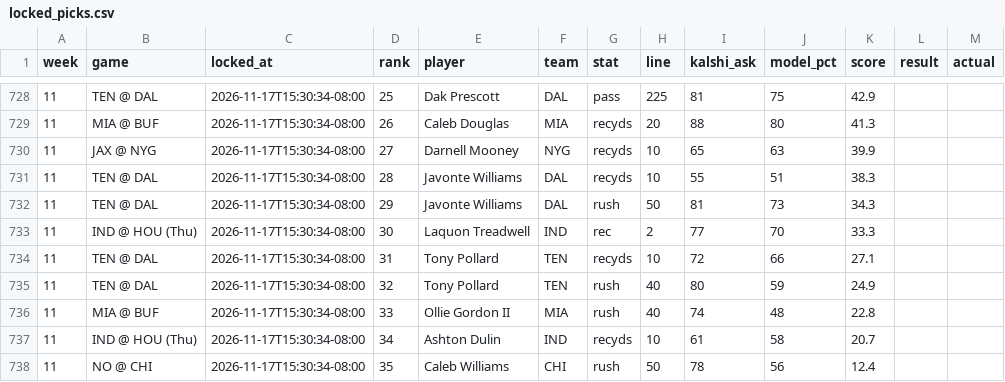
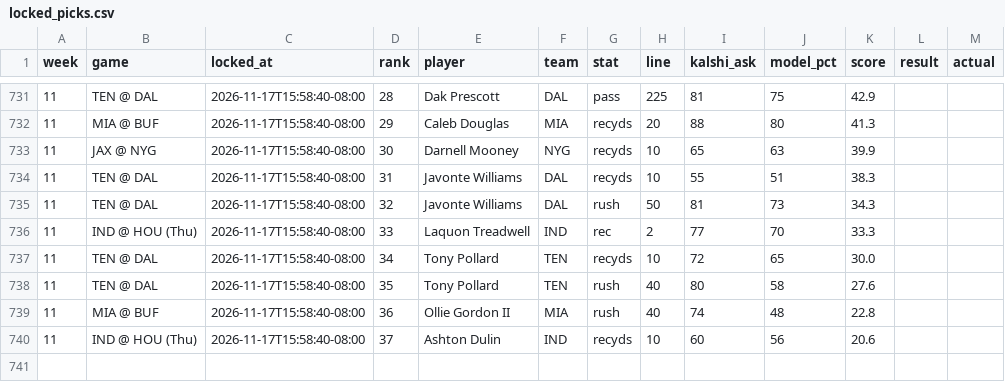
Before and after one commit to mrparkecito-droid/prop-board, a CSV file: data/locked_picks.csv, drawn as a sheet; only a part is shown, gaps mark what is left out; the diff covers the shown part only.

```diff
--- a/data/locked_picks.csv
+++ b/data/locked_picks.csv
@@ -728,11 +731,10 @@ week,game,locked_at,rank,player,team,stat,line,kalshi_ask,model_pct,score,result
-11,TEN @ DAL,2026-11-17T15:30:34-08:00,25,Dak Prescott,DAL,pass,225,81,75,42.9,,
-11,MIA @ BUF,2026-11-17T15:30:34-08:00,26,Caleb Douglas,MIA,recyds,20,88,80,41.3,,
-11,JAX @ NYG,2026-11-17T15:30:34-08:00,27,Darnell Mooney,NYG,recyds,10,65,63,39.9,,
-11,TEN @ DAL,2026-11-17T15:30:34-08:00,28,Javonte Williams,DAL,recyds,10,55,51,38.3,,
-11,TEN @ DAL,2026-11-17T15:30:34-08:00,29,Javonte Williams,DAL,rush,50,81,73,34.3,,
-11,IND @ HOU (Thu),2026-11-17T15:30:34-08:00,30,Laquon Treadwell,IND,rec,2,77,70,33.3,,
-11,TEN @ DAL,2026-11-17T15:30:34-08:00,31,Tony Pollard,TEN,recyds,10,72,66,27.1,,
-11,TEN @ DAL,2026-11-17T15:30:34-08:00,32,Tony Pollard,TEN,rush,40,80,59,24.9,,
-11,MIA @ BUF,2026-11-17T15:30:34-08:00,33,Ollie Gordon II,MIA,rush,40,74,48,22.8,,
-11,IND @ HOU (Thu),2026-11-17T15:30:34-08:00,34,Ashton Dulin,IND,recyds,10,61,58,20.7,,
-11,NO @ CHI,2026-11-17T15:30:34-08:00,35,Caleb Williams,CHI,rush,50,78,56,12.4,,
+11,TEN @ DAL,2026-11-17T15:58:40-08:00,28,Dak Prescott,DAL,pass,225,81,75,42.9,,
+11,MIA @ BUF,2026-11-17T15:58:40-08:00,29,Caleb Douglas,MIA,recyds,20,88,80,41.3,,
+11,JAX @ NYG,2026-11-17T15:58:40-08:00,30,Darnell Mooney,NYG,recyds,10,65,63,39.9,,
+11,TEN @ DAL,2026-11-17T15:58:40-08:00,31,Javonte Williams,DAL,recyds,10,55,51,38.3,,
+11,TEN @ DAL,2026-11-17T15:58:40-08:00,32,Javonte Williams,DAL,rush,50,81,73,34.3,,
+11,IND @ HOU (Thu),2026-11-17T15:58:40-08:00,33,Laquon Treadwell,IND,rec,2,77,70,33.3,,
+11,TEN @ DAL,2026-11-17T15:58:40-08:00,34,Tony Pollard,TEN,recyds,10,72,65,30.0,,
+11,TEN @ DAL,2026-11-17T15:58:40-08:00,35,Tony Pollard,TEN,rush,40,80,58,27.6,,
+11,MIA @ BUF,2026-11-17T15:58:40-08:00,36,Ollie Gordon II,MIA,rush,40,74,48,22.8,,
+11,IND @ HOU (Thu),2026-11-17T15:58:40-08:00,37,Ashton Dulin,IND,recyds,10,60,56,20.6,,
```
Also changed, not shown: 3 added rows and 47 edited cells elsewhere in this file, 7 other files.
